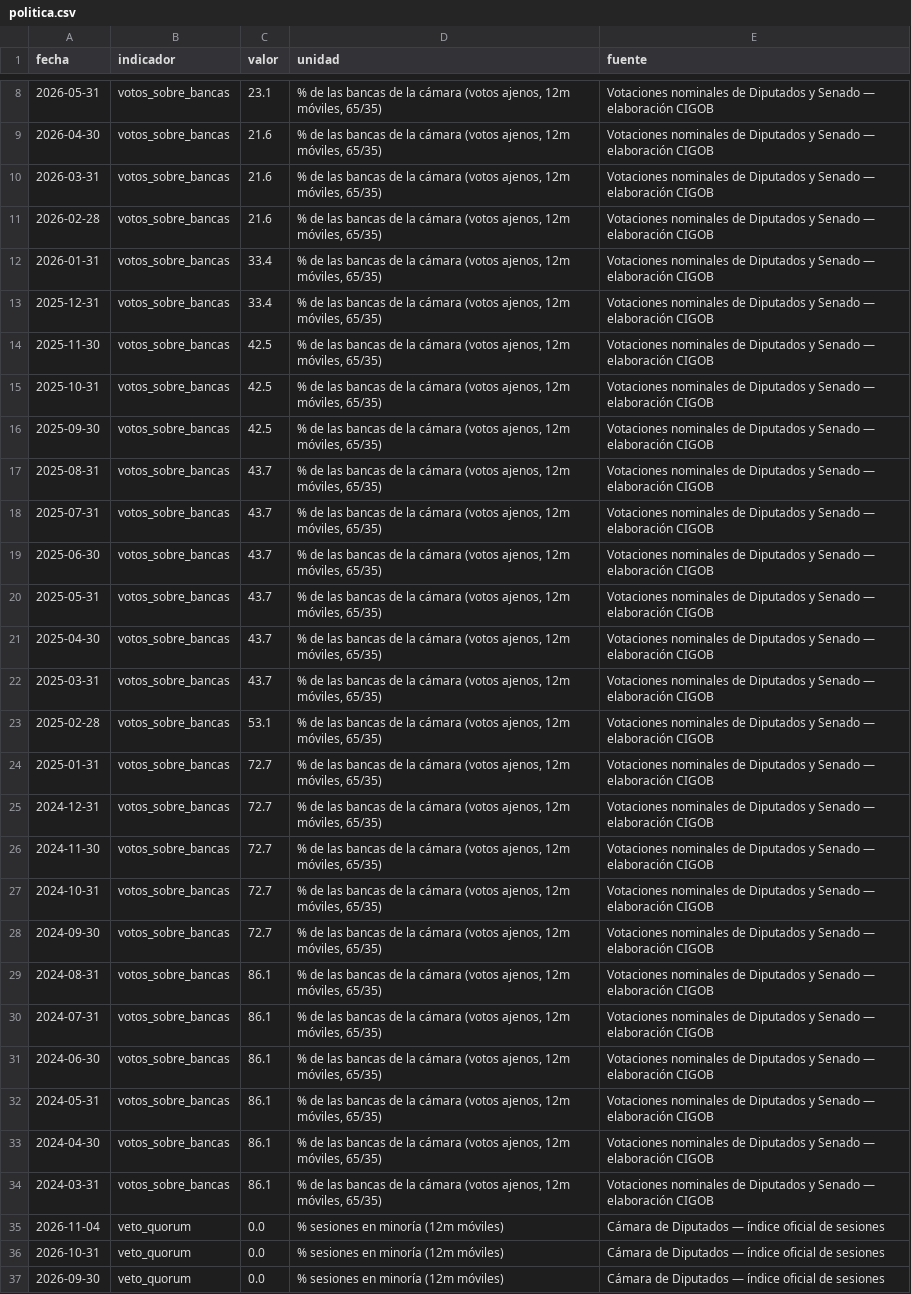
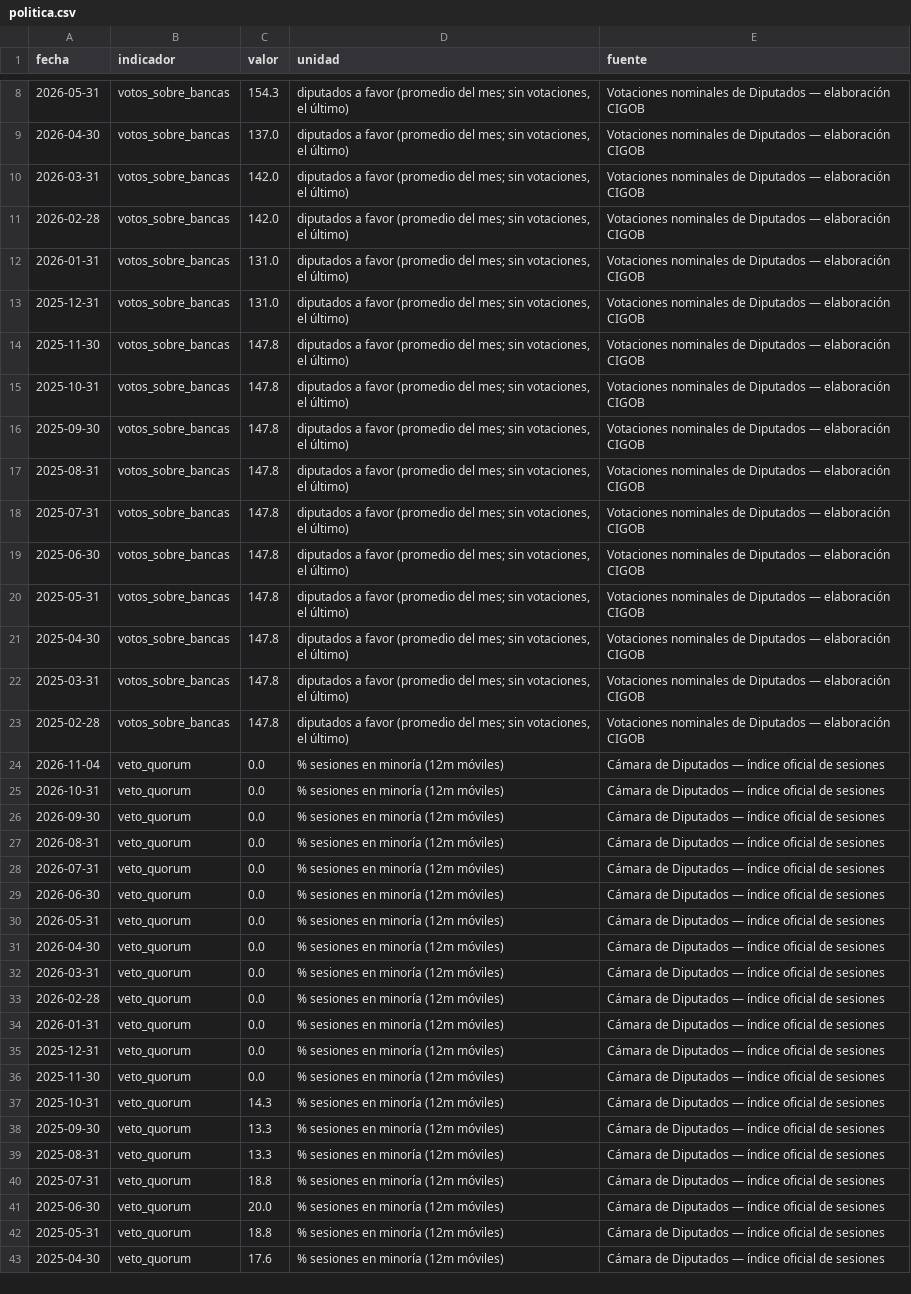
Before and after one commit to Juanpintoselso33/cigob-informe-coyuntura, a CSV file: projects/informe_coyuntura/output/series/politica.csv, drawn as a sheet; only a part is shown, gaps mark what is left out; the shorter side is filled out with more unchanged rows; removed rows and columns are numbered as before the commit, all else as after; the diff covers the shown part only; the diff names each change by its address in the sheet, - before the commit and + after, or states it on an @@ line.

```diff
--- a/projects/informe_coyuntura/output/series/politica.csv
+++ b/projects/informe_coyuntura/output/series/politica.csv
-C8 (valor): 23.1
+C8 (valor): 154.3
-D8:D23 (unidad): % de las bancas de la cámara (votos ajenos, 12m móviles, 65/35)
+D8:D23 (unidad): diputados a favor (promedio del mes; sin votaciones, el último)
-E8:E23 (fuente): …de Diputados y Senado — elaboración…
+E8:E23 (fuente): …de Diputados — elaboración…
-C9 (valor): 21.6
+C9 (valor): 137.0
-C10:C11 (valor): 21.6
+C10:C11 (valor): 142.0
-C12:C13 (valor): 33.4
+C12:C13 (valor): 131.0
-C14:C16 (valor): 42.5
+C14:C16 (valor): 147.8
-C17:C22 (valor): 43.7
+C17:C22 (valor): 147.8
-C23 (valor): 53.1
+C23 (valor): 147.8
-row 24: 2025-01-31 | votos_sobre_bancas | 72.7 | % de las bancas de la cámara (votos ajenos, 12m móviles, 65/35) | Votaciones nominales de Diputados y Senado — elaboración CIGOB
-row 25: 2024-12-31 | votos_sobre_bancas | 72.7 | % de las bancas de la cámara (votos ajenos, 12m móviles, 65/35) | Votaciones nominales de Diputados y Senado — elaboración CIGOB
-row 26: 2024-11-30 | votos_sobre_bancas | 72.7 | % de las bancas de la cámara (votos ajenos, 12m móviles, 65/35) | Votaciones nominales de Diputados y Senado — elaboración CIGOB
-row 27: 2024-10-31 | votos_sobre_bancas | 72.7 | % de las bancas de la cámara (votos ajenos, 12m móviles, 65/35) | Votaciones nominales de Diputados y Senado — elaboración CIGOB
-row 28: 2024-09-30 | votos_sobre_bancas | 72.7 | % de las bancas de la cámara (votos ajenos, 12m móviles, 65/35) | Votaciones nominales de Diputados y Senado — elaboración CIGOB
-row 29: 2024-08-31 | votos_sobre_bancas | 86.1 | % de las bancas de la cámara (votos ajenos, 12m móviles, 65/35) | Votaciones nominales de Diputados y Senado — elaboración CIGOB
-row 30: 2024-07-31 | votos_sobre_bancas | 86.1 | % de las bancas de la cámara (votos ajenos, 12m móviles, 65/35) | Votaciones nominales de Diputados y Senado — elaboración CIGOB
-row 31: 2024-06-30 | votos_sobre_bancas | 86.1 | % de las bancas de la cámara (votos ajenos, 12m móviles, 65/35) | Votaciones nominales de Diputados y Senado — elaboración CIGOB
-row 32: 2024-05-31 | votos_sobre_bancas | 86.1 | % de las bancas de la cámara (votos ajenos, 12m móviles, 65/35) | Votaciones nominales de Diputados y Senado — elaboración CIGOB
-row 33: 2024-04-30 | votos_sobre_bancas | 86.1 | % de las bancas de la cámara (votos ajenos, 12m móviles, 65/35) | Votaciones nominales de Diputados y Senado — elaboración CIGOB
-row 34: 2024-03-31 | votos_sobre_bancas | 86.1 | % de las bancas de la cámara (votos ajenos, 12m móviles, 65/35) | Votaciones nominales de Diputados y Senado — elaboración CIGOB
```
Also changed, not shown: 1 added row, 1 removed row and 15 edited cells elsewhere in this file, projects/informe_coyuntura/output/series/vida_cotidiana.csv, 19 other files.
